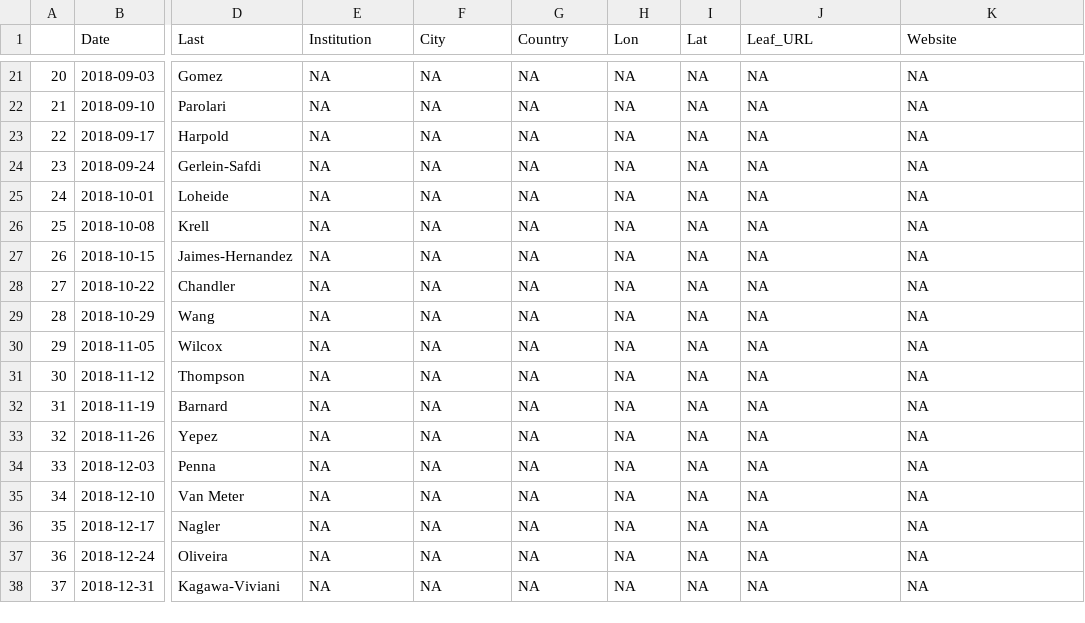
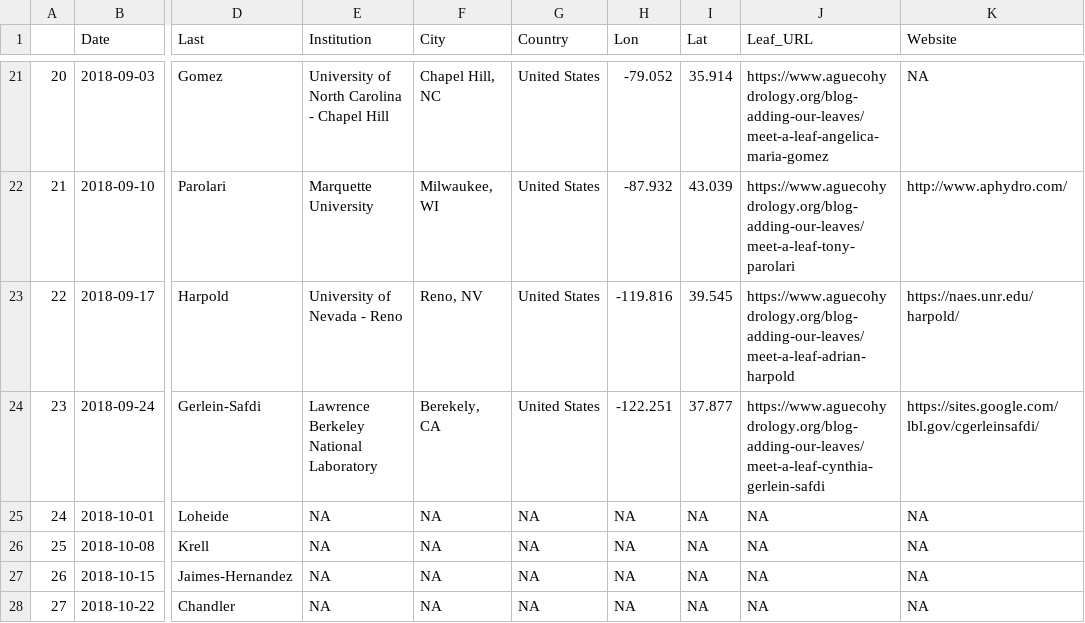
Before and after one commit to ARMurray/ecohydrology, a CSV file: Leaf_Map/Leaf_Data.csv, drawn as a sheet; only a part is shown, gaps mark what is left out; the shorter side is filled out with more unchanged rows; the diff covers the shown part only; the diff names each change by its address in the sheet, - before the commit and + after, or states it on an @@ line.

Commit message:
More Leavesgit add .

```diff
--- a/Leaf_Map/Leaf_Data.csv
+++ b/Leaf_Map/Leaf_Data.csv
-E21 (Institution): NA
+E21 (Institution): University of North Carolina - Chapel Hill
-F21 (City): NA
+F21 (City): Chapel Hill, NC
-G21:G24 (Country): NA
+G21:G24 (Country): United States
-H21 (Lon): NA
+H21 (Lon): -79.052
-I21 (Lat): NA
+I21 (Lat): 35.914
-J21 (Leaf_URL): NA
+J21 (Leaf_URL): https://www.aguecohydrology.org/blog-adding-our-leaves/meet-a-leaf-angelica-maria-gomez
-E22 (Institution): NA
+E22 (Institution): Marquette University
-F22 (City): NA
+F22 (City): Milwaukee, WI
-H22 (Lon): NA
+H22 (Lon): -87.932
-I22 (Lat): NA
+I22 (Lat): 43.039
-J22 (Leaf_URL): NA
+J22 (Leaf_URL): https://www.aguecohydrology.org/blog-adding-our-leaves/meet-a-leaf-tony-parolari
-K22 (Website): NA
+K22 (Website): http://www.aphydro.com/
-E23 (Institution): NA
+E23 (Institution): University of Nevada - Reno
-F23 (City): NA
+F23 (City): Reno, NV
-H23 (Lon): NA
+H23 (Lon): -119.816
-I23 (Lat): NA
+I23 (Lat): 39.545
-J23 (Leaf_URL): NA
+J23 (Leaf_URL): https://www.aguecohydrology.org/blog-adding-our-leaves/meet-a-leaf-adrian-harpold
-K23 (Website): NA
+K23 (Website): https://naes.unr.edu/harpold/
-E24 (Institution): NA
+E24 (Institution): Lawrence Berkeley National Laboratory
-F24 (City): NA
+F24 (City): Berekely, CA
-H24 (Lon): NA
+H24 (Lon): -122.251
-I24 (Lat): NA
+I24 (Lat): 37.877
-J24 (Leaf_URL): NA
+J24 (Leaf_URL): https://www.aguecohydrology.org/blog-adding-our-leaves/meet-a-leaf-cynthia-gerlein-safdi
-K24 (Website): NA
+K24 (Website): https://sites.google.com/lbl.gov/cgerleinsafdi/
```
Also changed, not shown: 30 edited cells elsewhere in this file, 1 other file.
